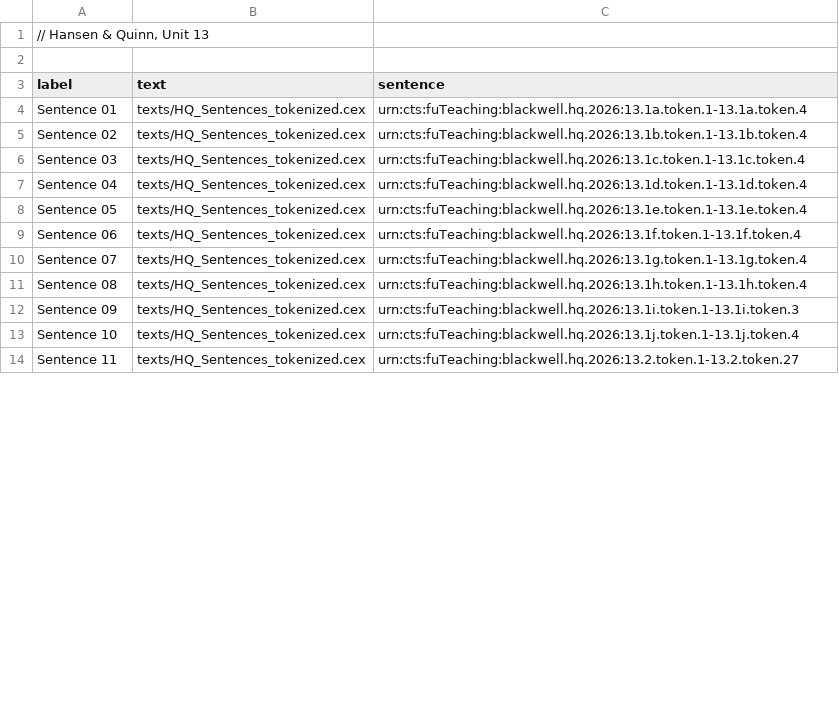
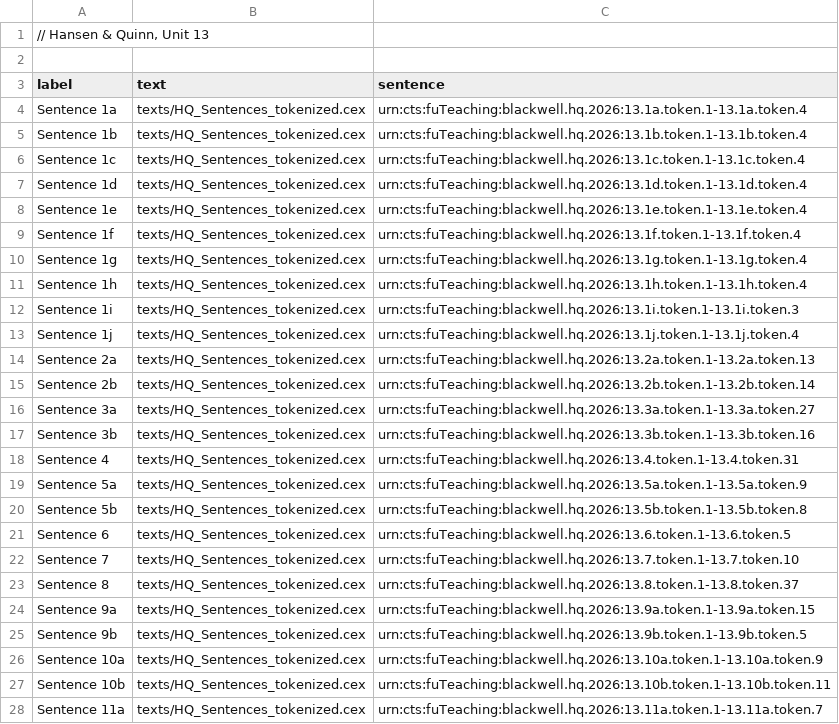
Before and after one commit to Eumaeus/Syntactile, a TSV file: src/sentences/Hansen_Quinn_Sentences_13.tsv, drawn as a sheet; only a part is shown; the diff covers the shown part only.

```diff
--- a/src/sentences/Hansen_Quinn_Sentences_13.tsv
+++ b/src/sentences/Hansen_Quinn_Sentences_13.tsv
@@ -3,12 +3,26 @@
 label	text	sentence
-Sentence 01	texts/HQ_Sentences_tokenized.cex	urn:cts:fuTeaching:blackwell.hq.2026:13.1a.token.1-13.1a.token.4
-Sentence 02	texts/HQ_Sentences_tokenized.cex	urn:cts:fuTeaching:blackwell.hq.2026:13.1b.token.1-13.1b.token.4
-Sentence 03	texts/HQ_Sentences_tokenized.cex	urn:cts:fuTeaching:blackwell.hq.2026:13.1c.token.1-13.1c.token.4
-Sentence 04	texts/HQ_Sentences_tokenized.cex	urn:cts:fuTeaching:blackwell.hq.2026:13.1d.token.1-13.1d.token.4
-Sentence 05	texts/HQ_Sentences_tokenized.cex	urn:cts:fuTeaching:blackwell.hq.2026:13.1e.token.1-13.1e.token.4
-Sentence 06	texts/HQ_Sentences_tokenized.cex	urn:cts:fuTeaching:blackwell.hq.2026:13.1f.token.1-13.1f.token.4
-Sentence 07	texts/HQ_Sentences_tokenized.cex	urn:cts:fuTeaching:blackwell.hq.2026:13.1g.token.1-13.1g.token.4
-Sentence 08	texts/HQ_Sentences_tokenized.cex	urn:cts:fuTeaching:blackwell.hq.2026:13.1h.token.1-13.1h.token.4
-Sentence 09	texts/HQ_Sentences_tokenized.cex	urn:cts:fuTeaching:blackwell.hq.2026:13.1i.token.1-13.1i.token.3
-Sentence 10	texts/HQ_Sentences_tokenized.cex	urn:cts:fuTeaching:blackwell.hq.2026:13.1j.token.1-13.1j.token.4
-Sentence 11	texts/HQ_Sentences_tokenized.cex	urn:cts:fuTeaching:blackwell.hq.2026:13.2.token.1-13.2.token.27
+Sentence 1a	texts/HQ_Sentences_tokenized.cex	urn:cts:fuTeaching:blackwell.hq.2026:13.1a.token.1-13.1a.token.4
+Sentence 1b	texts/HQ_Sentences_tokenized.cex	urn:cts:fuTeaching:blackwell.hq.2026:13.1b.token.1-13.1b.token.4
+Sentence 1c	texts/HQ_Sentences_tokenized.cex	urn:cts:fuTeaching:blackwell.hq.2026:13.1c.token.1-13.1c.token.4
+Sentence 1d	texts/HQ_Sentences_tokenized.cex	urn:cts:fuTeaching:blackwell.hq.2026:13.1d.token.1-13.1d.token.4
+Sentence 1e	texts/HQ_Sentences_tokenized.cex	urn:cts:fuTeaching:blackwell.hq.2026:13.1e.token.1-13.1e.token.4
+Sentence 1f	texts/HQ_Sentences_tokenized.cex	urn:cts:fuTeaching:blackwell.hq.2026:13.1f.token.1-13.1f.token.4
+Sentence 1g	texts/HQ_Sentences_tokenized.cex	urn:cts:fuTeaching:blackwell.hq.2026:13.1g.token.1-13.1g.token.4
+Sentence 1h	texts/HQ_Sentences_tokenized.cex	urn:cts:fuTeaching:blackwell.hq.2026:13.1h.token.1-13.1h.token.4
+Sentence 1i	texts/HQ_Sentences_tokenized.cex	urn:cts:fuTeaching:blackwell.hq.2026:13.1i.token.1-13.1i.token.3
+Sentence 1j	texts/HQ_Sentences_tokenized.cex	urn:cts:fuTeaching:blackwell.hq.2026:13.1j.token.1-13.1j.token.4
+Sentence 2a	texts/HQ_Sentences_tokenized.cex	urn:cts:fuTeaching:blackwell.hq.2026:13.2a.token.1-13.2a.token.13
+Sentence 2b	texts/HQ_Sentences_tokenized.cex	urn:cts:fuTeaching:blackwell.hq.2026:13.2b.token.1-13.2b.token.14
+Sentence 3a	texts/HQ_Sentences_tokenized.cex	urn:cts:fuTeaching:blackwell.hq.2026:13.3a.token.1-13.3a.token.27
+Sentence 3b	texts/HQ_Sentences_tokenized.cex	urn:cts:fuTeaching:blackwell.hq.2026:13.3b.token.1-13.3b.token.16
+Sentence 4	texts/HQ_Sentences_tokenized.cex	urn:cts:fuTeaching:blackwell.hq.2026:13.4.token.1-13.4.token.31
+Sentence 5a	texts/HQ_Sentences_tokenized.cex	urn:cts:fuTeaching:blackwell.hq.2026:13.5a.token.1-13.5a.token.9
+Sentence 5b	texts/HQ_Sentences_tokenized.cex	urn:cts:fuTeaching:blackwell.hq.2026:13.5b.token.1-13.5b.token.8
+Sentence 6	texts/HQ_Sentences_tokenized.cex	urn:cts:fuTeaching:blackwell.hq.2026:13.6.token.1-13.6.token.5
+Sentence 7	texts/HQ_Sentences_tokenized.cex	urn:cts:fuTeaching:blackwell.hq.2026:13.7.token.1-13.7.token.10
+Sentence 8	texts/HQ_Sentences_tokenized.cex	urn:cts:fuTeaching:blackwell.hq.2026:13.8.token.1-13.8.token.37
+Sentence 9a	texts/HQ_Sentences_tokenized.cex	urn:cts:fuTeaching:blackwell.hq.2026:13.9a.token.1-13.9a.token.15
+Sentence 9b	texts/HQ_Sentences_tokenized.cex	urn:cts:fuTeaching:blackwell.hq.2026:13.9b.token.1-13.9b.token.5
+Sentence 10a	texts/HQ_Sentences_tokenized.cex	urn:cts:fuTeaching:blackwell.hq.2026:13.10a.token.1-13.10a.token.9
+Sentence 10b	texts/HQ_Sentences_tokenized.cex	urn:cts:fuTeaching:blackwell.hq.2026:13.10b.token.1-13.10b.token.11
+Sentence 11a	texts/HQ_Sentences_tokenized.cex	urn:cts:fuTeaching:blackwell.hq.2026:13.11a.token.1-13.11a.token.7
```
Also changed, not shown: 6 added rows, 9 removed rows and 24 edited cells elsewhere in this file, src/sentences/Hansen_Quinn_Sentences_07.tsv, src/sentences/Hansen_Quinn_Sentences_10.tsv, 23 other files.
